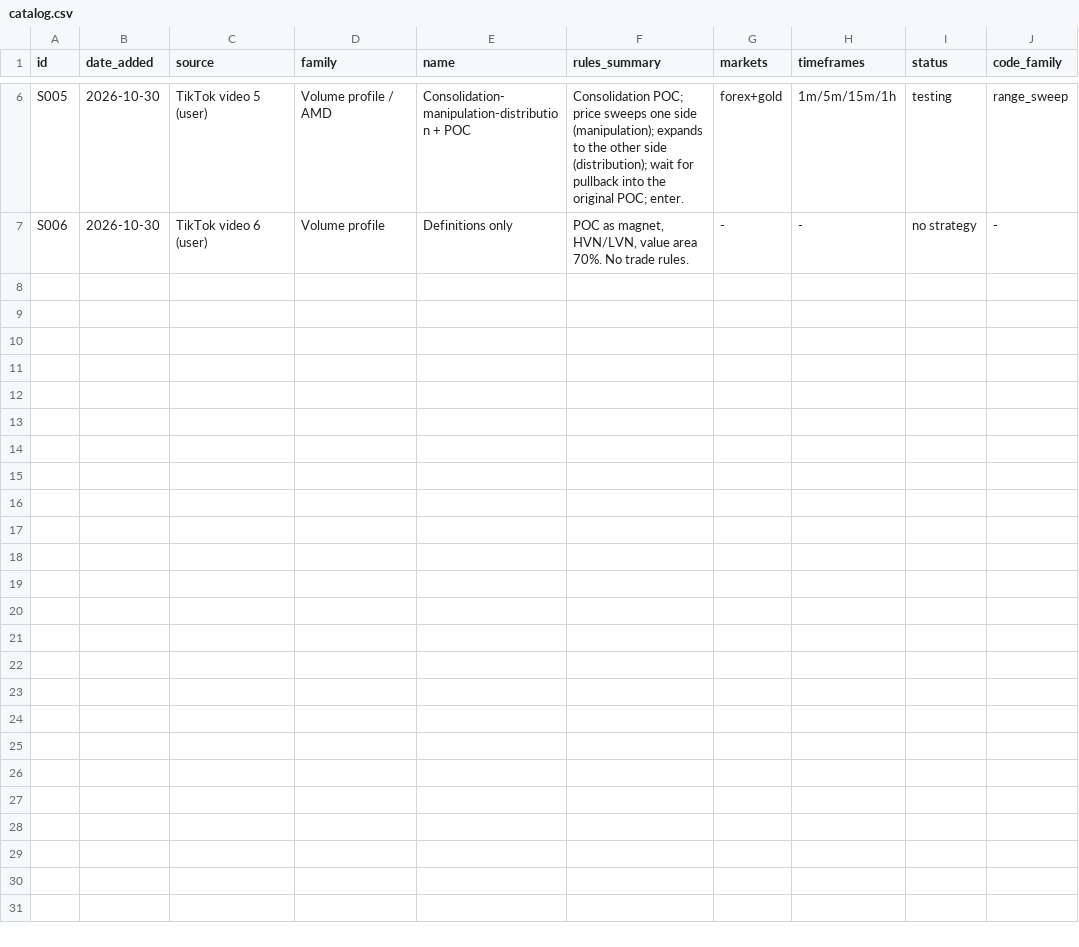
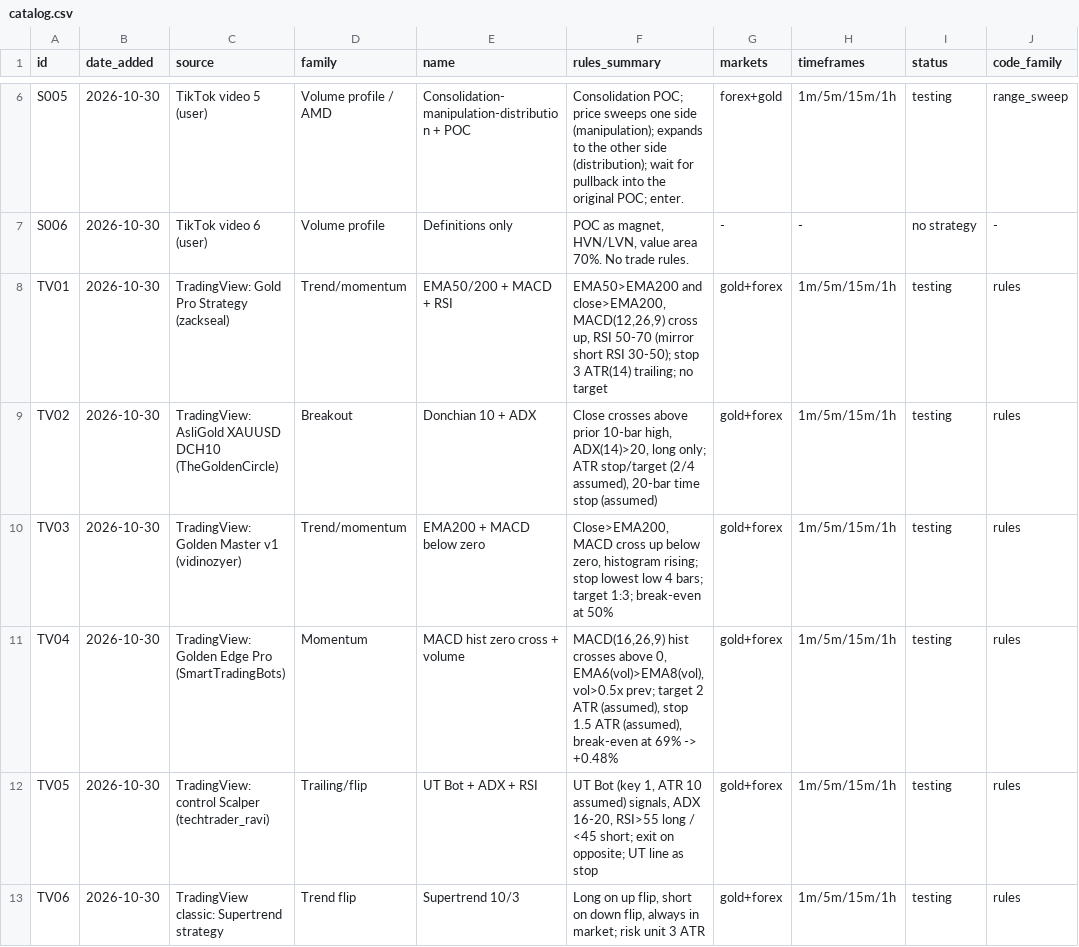
Before and after one commit to talshahino/trading-system, a CSV file: strategies/catalog.csv, drawn as a sheet; only a part is shown, gaps mark what is left out; the diff names each change by its address in the sheet, - before the commit and + after, or states it on an @@ line.

```diff
--- a/strategies/catalog.csv
+++ b/strategies/catalog.csv
+row 8: TV01 | 2026-10-30 | TradingView: Gold Pro Strategy (zackseal) | Trend/momentum | EMA50/200 + MACD + RSI | EMA50>EMA200 and close>EMA200, MACD(12,26,9) cross up, RSI 50-70 (mirror short RSI 30-50); stop 3 ATR(14) trailing; no target | gold+forex | 1m/5m/15m/1h | testing | rules
+row 9: TV02 | 2026-10-30 | TradingView: AsliGold XAUUSD DCH10 (TheGoldenCircle) | Breakout | Donchian 10 + ADX | Close crosses above prior 10-bar high, ADX(14)>20, long only; ATR stop/target (2/4 assumed), 20-bar time stop (assumed) | gold+forex | 1m/5m/15m/1h | testing | rules
+row 10: TV03 | 2026-10-30 | TradingView: Golden Master v1 (vidinozyer) | Trend/momentum | EMA200 + MACD below zero | Close>EMA200, MACD cross up below zero, histogram rising; stop lowest low 4 bars; target 1:3; break-even at 50% | gold+forex | 1m/5m/15m/1h | testing | rules
+row 11: TV04 | 2026-10-30 | TradingView: Golden Edge Pro (SmartTradingBots) | Momentum | MACD hist zero cross + volume | MACD(16,26,9) hist crosses above 0, EMA6(vol)>EMA8(vol), vol>0.5x prev; target 2 ATR (assumed), stop 1.5 ATR (assumed), break-even at 69% -> +0.48% | gold+forex | 1m/5m/15m/1h | testing | rules
+row 12: TV05 | 2026-10-30 | TradingView: control Scalper (techtrader_ravi) | Trailing/flip | UT Bot + ADX + RSI | UT Bot (key 1, ATR 10 assumed) signals, ADX 16-20, RSI>55 long / <45 short; exit on opposite; UT line as stop | gold+forex | 1m/5m/15m/1h | testing | rules
+row 13: TV06 | 2026-10-30 | TradingView classic: Supertrend strategy | Trend flip | Supertrend 10/3 | Long on up flip, short on down flip, always in market; risk unit 3 ATR | gold+forex | 1m/5m/15m/1h | testing | rules
```
Also changed, not shown: 3 other files.
